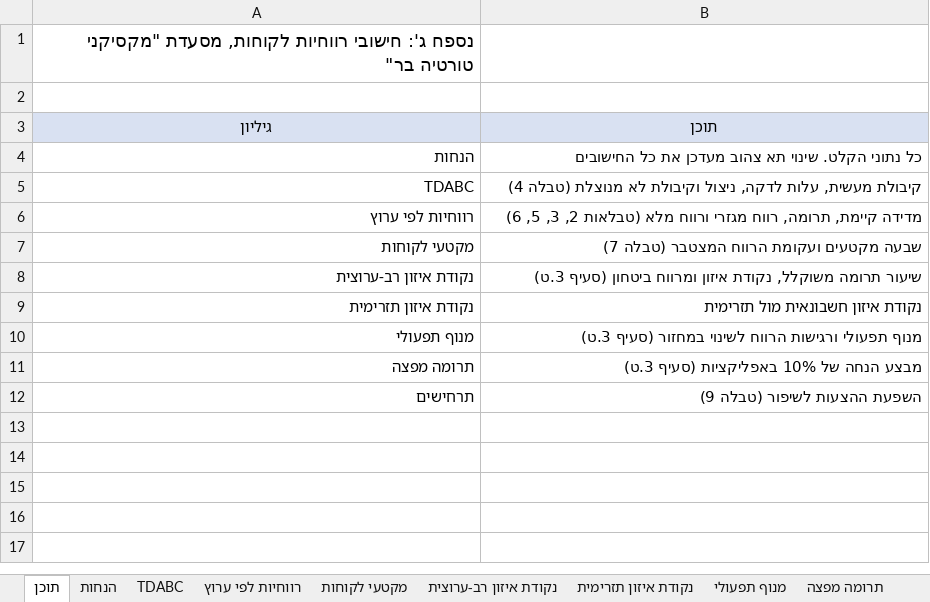
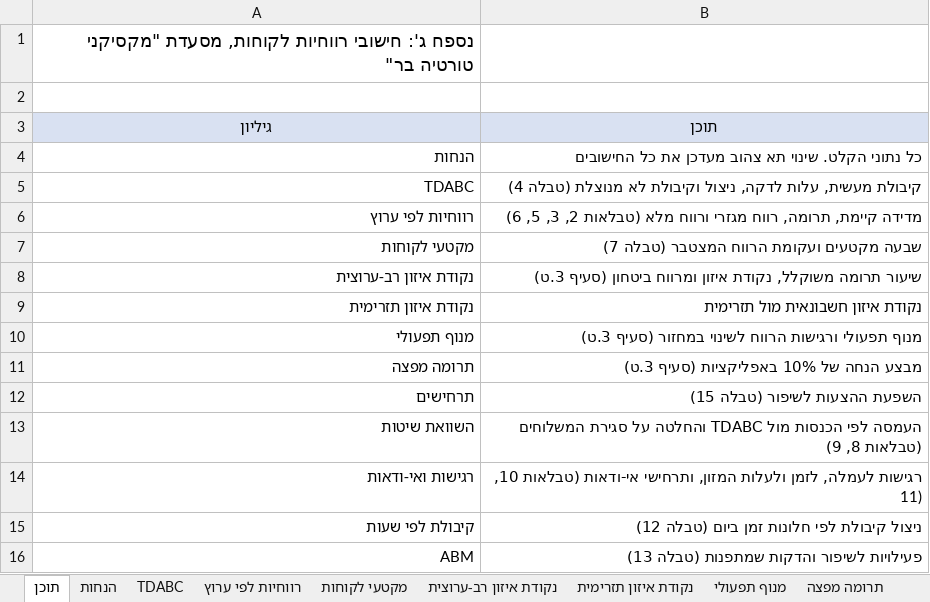
Before and after one commit to azbargarawan-sudo/clickwriting-landing, an Excel workbook: deliverables/נספח_ג_חישובים_רווחיות_לקוחות_מקסיקני_טורטיה_בר.xlsx, sheet תוכן, drawn as a sheet; values as stored, in another font and other column widths than the file's, no borders; the diff names each change by its address in the sheet, - before the commit and + after, or states it on an @@ line.

```diff
--- a/deliverables/נספח_ג_חישובים_רווחיות_לקוחות_מקסיקני_טורטיה_בר.xlsx (sheet תוכן)
+++ b/deliverables/נספח_ג_חישובים_רווחיות_לקוחות_מקסיקני_טורטיה_בר.xlsx (sheet תוכן)
-B12 (תוכן): השפעת ההצעות לשיפור (טבלה 9)
+B12 (תוכן): השפעת ההצעות לשיפור (טבלה 15)
+row 13: השוואת שיטות | העמסה לפי הכנסות מול TDABC והחלטה על סגירת המשלוחים (טבלאות 8, 9)
+row 14: רגישות ואי-ודאות | רגישות לעמלה, לזמן ולעלות המזון, ותרחישי אי-ודאות (טבלאות 10, 11)
+row 15: קיבולת לפי שעות | ניצול קיבולת לפי חלונות זמן ביום (טבלה 12)
+row 16: ABM | פעילויות לשיפור והדקות שמתפנות (טבלה 13)
```
Also changed, not shown: sheet תרחישים, other sheet tabs, charts or pictures, 1 other file.
